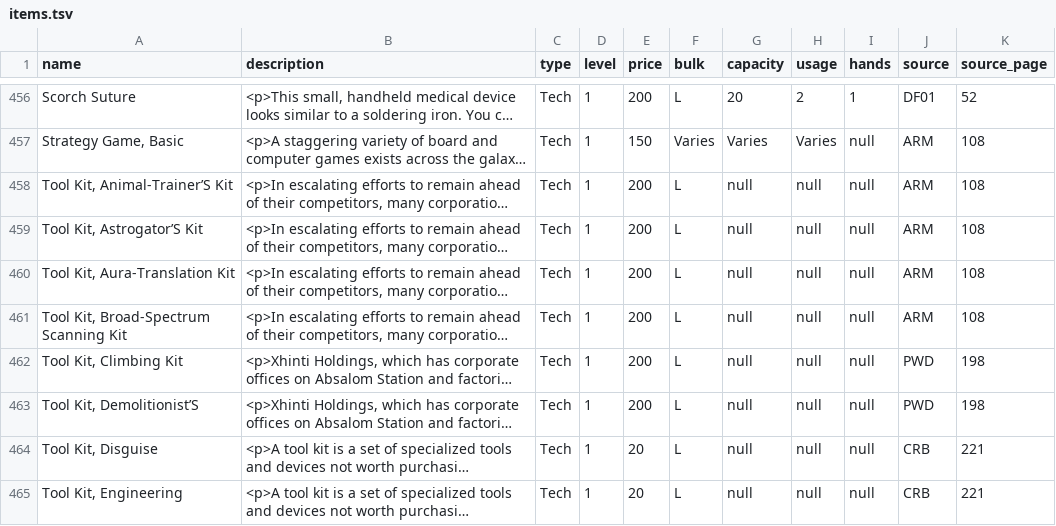
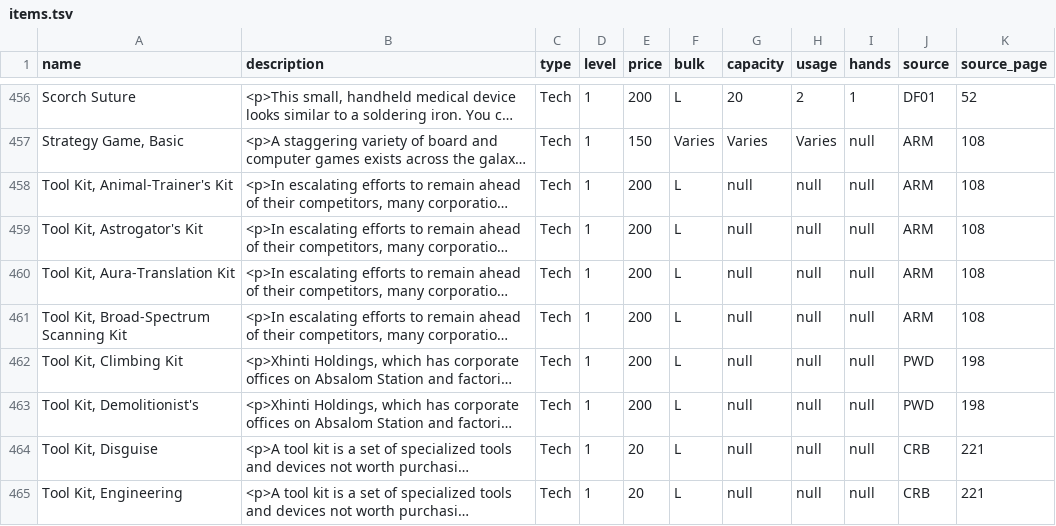
Before and after one commit to bocks-ds/sf-datasource, a TSV file: app/tsv/items.tsv, drawn as a sheet; only a part is shown, gaps mark what is left out; long unchanged cells end in …; the diff covers the shown part only; the diff names each change by its address in the sheet, - before the commit and + after, or states it on an @@ line.

```diff
--- a/app/tsv/items.tsv
+++ b/app/tsv/items.tsv
-A458 (name): Tool Kit, Animal-Trainer’S Kit
+A458 (name): Tool Kit, Animal-Trainer's Kit
-A459 (name): Tool Kit, Astrogator’S Kit
+A459 (name): Tool Kit, Astrogator's Kit
-A463 (name): Tool Kit, Demolitionist’S
+A463 (name): Tool Kit, Demolitionist's
```
Also changed, not shown: 9 edited cells elsewhere in this file, app/tsv/armor.tsv, app/tsv/classes.tsv, 10 other files.
